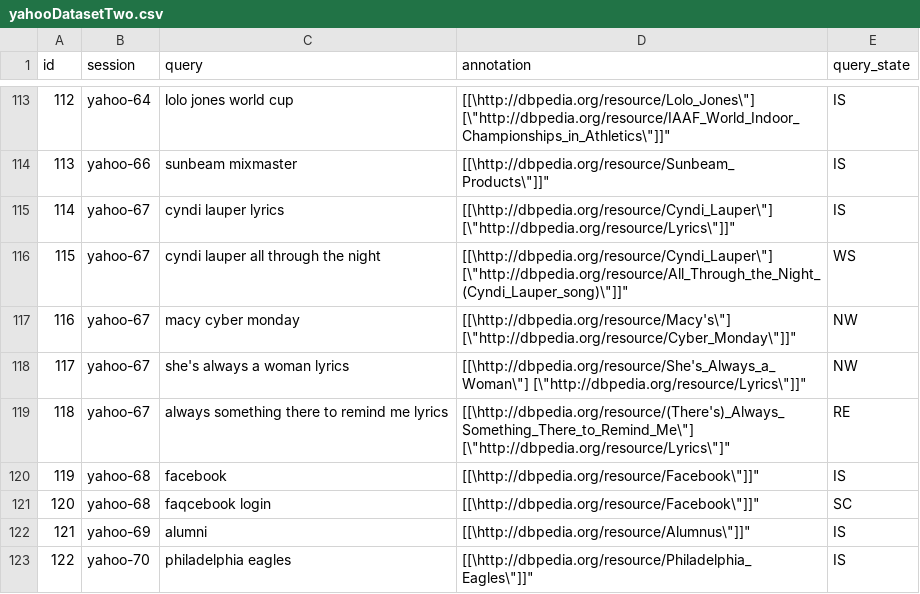
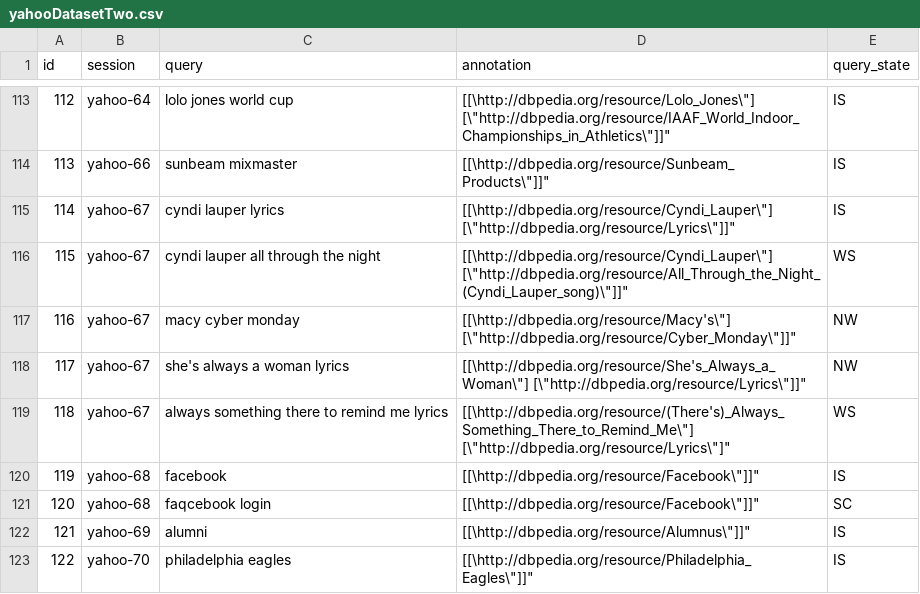
Before and after one commit to marcelo-tibau/ExploratorySearchKiPAlgorithm, a CSV file: yahooDatasetTwo.csv, drawn as a sheet; only a part is shown, gaps mark what is left out.

Commit message:
Yahoo dataset update

```diff
--- a/yahooDatasetTwo.csv
+++ b/yahooDatasetTwo.csv
@@ -118,3 +118,3 @@ id;session;query;annotation;query_state
 117;yahoo-67;she's always a woman lyrics;"[[\http://dbpedia.org/resource/She's_Always_a_Woman\""] [\""http://dbpedia.org/resource/Lyrics\""]]""";NW
-118;yahoo-67;always something there to remind me lyrics;"[[\http://dbpedia.org/resource/(There's)_Always_Something_There_to_Remind_Me\""] [\""http://dbpedia.org/resource/Lyrics\""]""";RE
+118;yahoo-67;always something there to remind me lyrics;"[[\http://dbpedia.org/resource/(There's)_Always_Something_There_to_Remind_Me\""] [\""http://dbpedia.org/resource/Lyrics\""]""";WS
 119;yahoo-68;facebook;"[[\http://dbpedia.org/resource/Facebook\""]]""";IS
```
